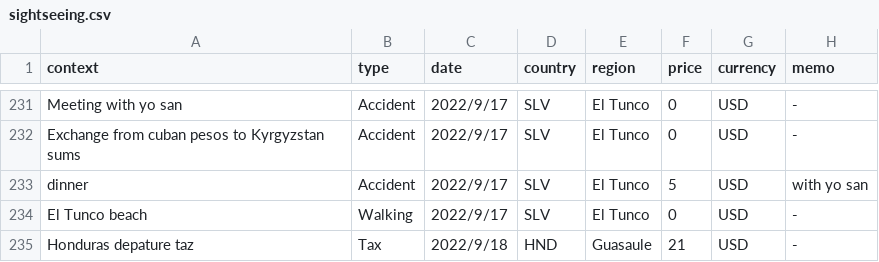
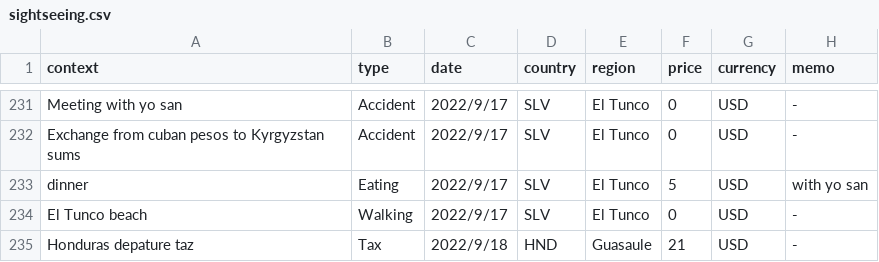
Before and after one commit to yomai-hiyashidewa/WorldTravelingLogger, a CSV file: documents/English/sightseeing.csv, drawn as a sheet; only a part is shown, gaps mark what is left out.

Commit message:
fix #33

```diff
--- a/documents/English/sightseeing.csv
+++ b/documents/English/sightseeing.csv
@@ -232,3 +232,3 @@ Meeting with yo san,Accident,2022/9/17,SLV,El Tunco,0,USD,-
 Exchange from cuban pesos to Kyrgyzstan sums,Accident,2022/9/17,SLV,El Tunco,0,USD,-
-dinner,Accident,2022/9/17,SLV,El Tunco,5,USD,with yo san
+dinner,Eating,2022/9/17,SLV,El Tunco,5,USD,with yo san
 El Tunco beach,Walking,2022/9/17,SLV,El Tunco,0,USD,-
```
